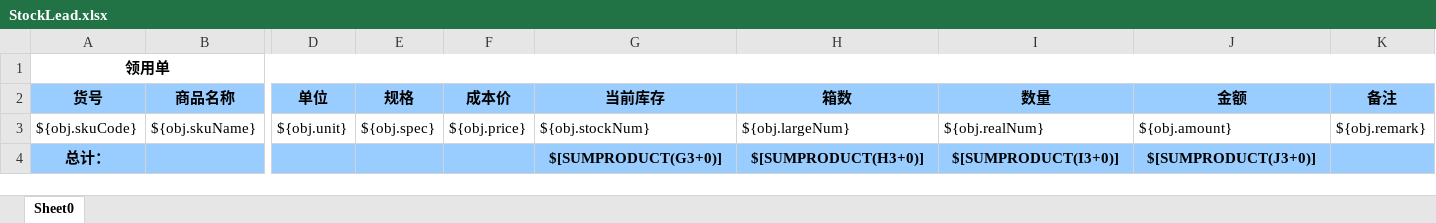
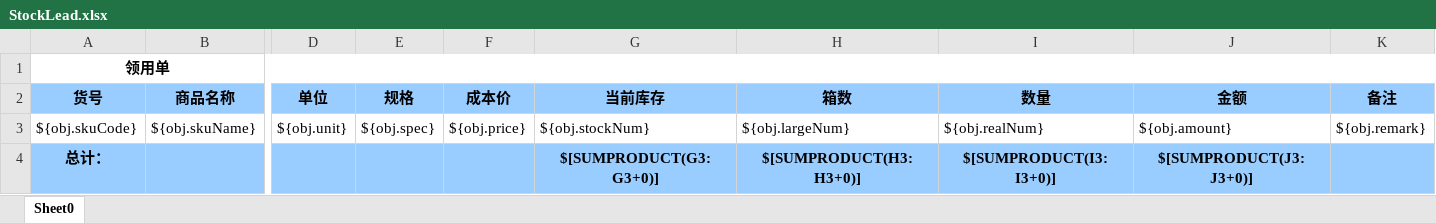
Before and after one commit to zly1988203/easyUI-web, an Excel workbook: src/main/resources/template/excel/export/StockLead.xlsx, sheet Sheet0, drawn as a sheet; only a part is shown, gaps mark what is left out; values as stored, in another font and other column widths than the file's, no borders; the diff names each change by its address in the sheet, - before the commit and + after, or states it on an @@ line.

```diff
--- a/src/main/resources/template/excel/export/StockLead.xlsx (sheet Sheet0)
+++ b/src/main/resources/template/excel/export/StockLead.xlsx (sheet Sheet0)
-G4 (当前库存): $[SUMPRODUCT(G3+0)]
+G4 (当前库存): $[SUMPRODUCT(G3:G3+0)]
-H4 (箱数): $[SUMPRODUCT(H3+0)]
+H4 (箱数): $[SUMPRODUCT(H3:H3+0)]
-I4 (数量): $[SUMPRODUCT(I3+0)]
+I4 (数量): $[SUMPRODUCT(I3:I3+0)]
-J4 (金额): $[SUMPRODUCT(J3+0)]
+J4 (金额): $[SUMPRODUCT(J3:J3+0)]
```
Also changed, not shown: src/main/resources/template/excel/export/StockAdjust.xlsx, src/main/resources/template/excel/export/StockReimburse.xlsx, 14 other files.
